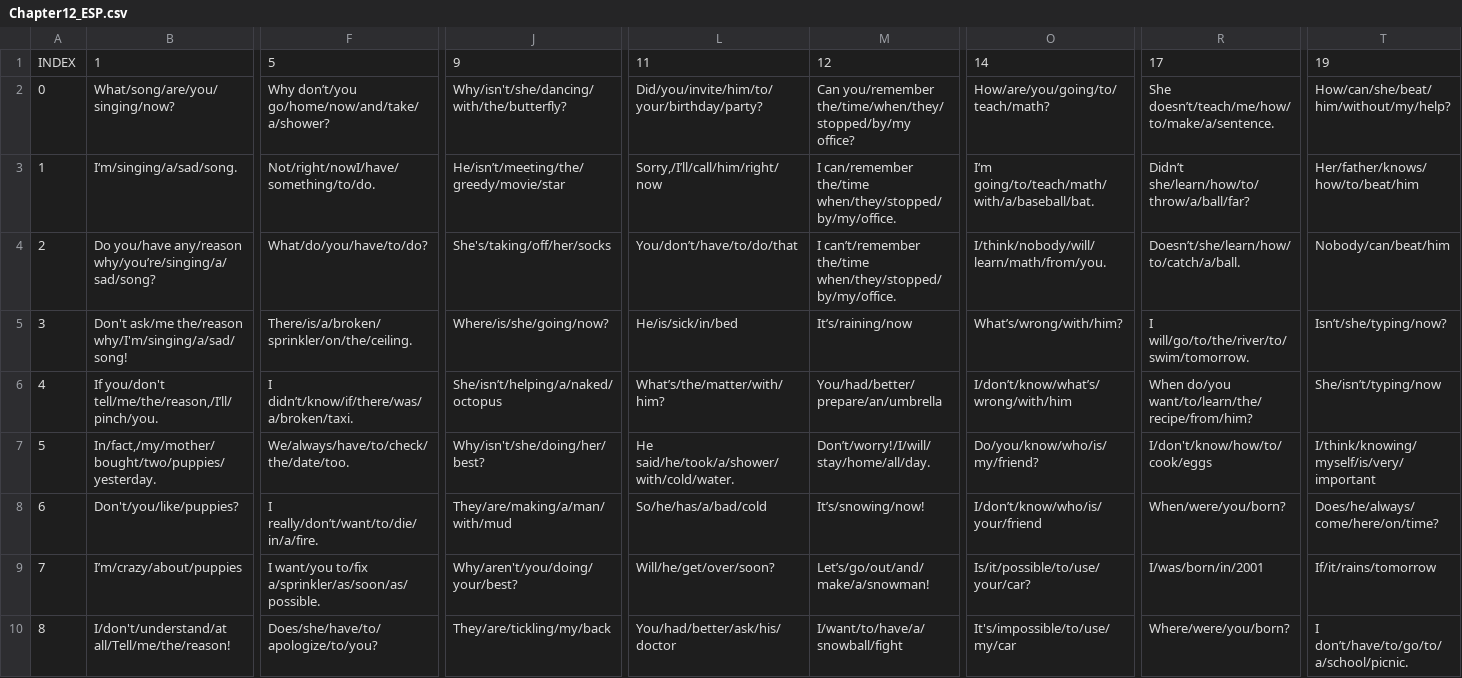
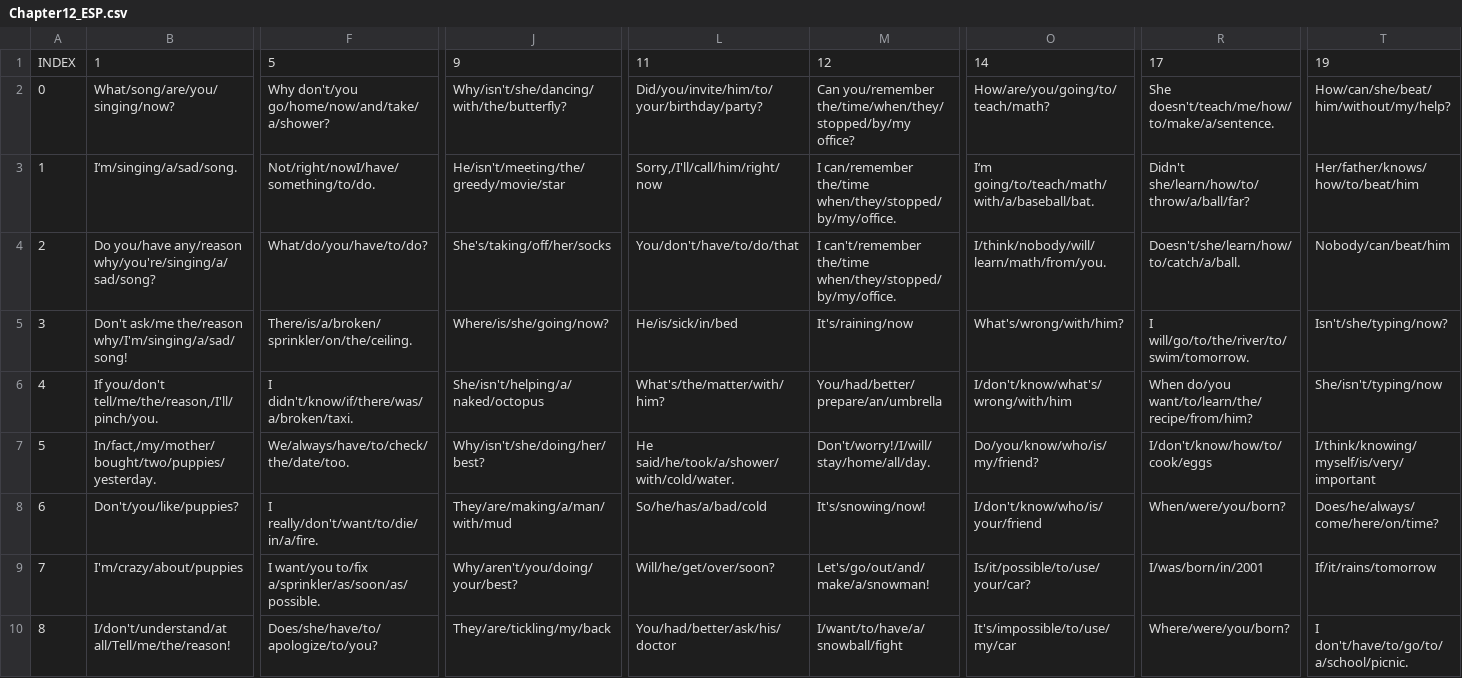
Before and after one commit to ReYoungSung/English_Game, a CSV file: Assets/Resources/Chapter12_ESP.csv, drawn as a sheet; only a part is shown, gaps mark what is left out; the diff covers the shown part only; the diff names each change by its address in the sheet, - before the commit and + after, or states it on an @@ line.

```diff
--- a/Assets/Resources/Chapter12_ESP.csv
+++ b/Assets/Resources/Chapter12_ESP.csv
-F2: Why don’t/you go/home/now/and/take/a/shower?
+F2: Why don't/you go/home/now/and/take/a/shower?
-R2: She doesn’t/teach/me/how/to/make/a/sentence.
+R2: She doesn't/teach/me/how/to/make/a/sentence.
-J3: He/isn’t/meeting/the/greedy/movie/star
+J3: He/isn't/meeting/the/greedy/movie/star
-L3: Sorry,/I’ll/call/him/right/now
+L3: Sorry,/I'll/call/him/right/now
-R3: Didn’t she/learn/how/to/throw/a/ball/far?
+R3: Didn't she/learn/how/to/throw/a/ball/far?
-B4: …you/have any/reason why/you’re/singing/a/sad/song?
+B4: …you/have any/reason why/you're/singing/a/sad/song?
-L4: You/don’t/have/to/do/that
+L4: You/don't/have/to/do/that
-M4: I can’t/remember the/time when/they/stopped/by/my/office.
+M4: I can't/remember the/time when/they/stopped/by/my/office.
-R4: Doesn’t/she/learn/how/to/catch/a/ball.
+R4: Doesn't/she/learn/how/to/catch/a/ball.
-M5: It’s/raining/now
+M5: It's/raining/now
-O5: What’s/wrong/with/him?
+O5: What's/wrong/with/him?
-T5: Isn’t/she/typing/now?
+T5: Isn't/she/typing/now?
-B6: If you/don't tell/me/the/reason,/I’ll/pinch/you.
+B6: If you/don't tell/me/the/reason,/I'll/pinch/you.
-F6: I didn’t/know/if/there/was/a/broken/taxi.
+F6: I didn't/know/if/there/was/a/broken/taxi.
-J6: She/isn’t/helping/a/naked/octopus
+J6: She/isn't/helping/a/naked/octopus
-L6: What’s/the/matter/with/him?
+L6: What's/the/matter/with/him?
-O6: I/don’t/know/what’s/wrong/with/him
+O6: I/don't/know/what's/wrong/with/him
-T6: She/isn’t/typing/now
+T6: She/isn't/typing/now
-M7: Don’t/worry!/I/will/stay/home/all/day.
+M7: Don't/worry!/I/will/stay/home/all/day.
-F8: I really/don’t/want/to/die/in/a/fire.
+F8: I really/don't/want/to/die/in/a/fire.
-M8: It’s/snowing/now!
+M8: It's/snowing/now!
-O8: I/don’t/know/who/is/your/friend
+O8: I/don't/know/who/is/your/friend
-B9: I’m/crazy/about/puppies
+B9: I'm/crazy/about/puppies
-M9: Let’s/go/out/and/make/a/snowman!
+M9: Let's/go/out/and/make/a/snowman!
-T10: I don’t/have/to/go/to/a/school/picnic.
+T10: I don't/have/to/go/to/a/school/picnic.
```
Also changed, not shown: 64 edited cells elsewhere in this file, Assets/Resources/Chapter10_ESP.csv, Assets/Resources/Chapter1_ESP.csv, 9 other files.
